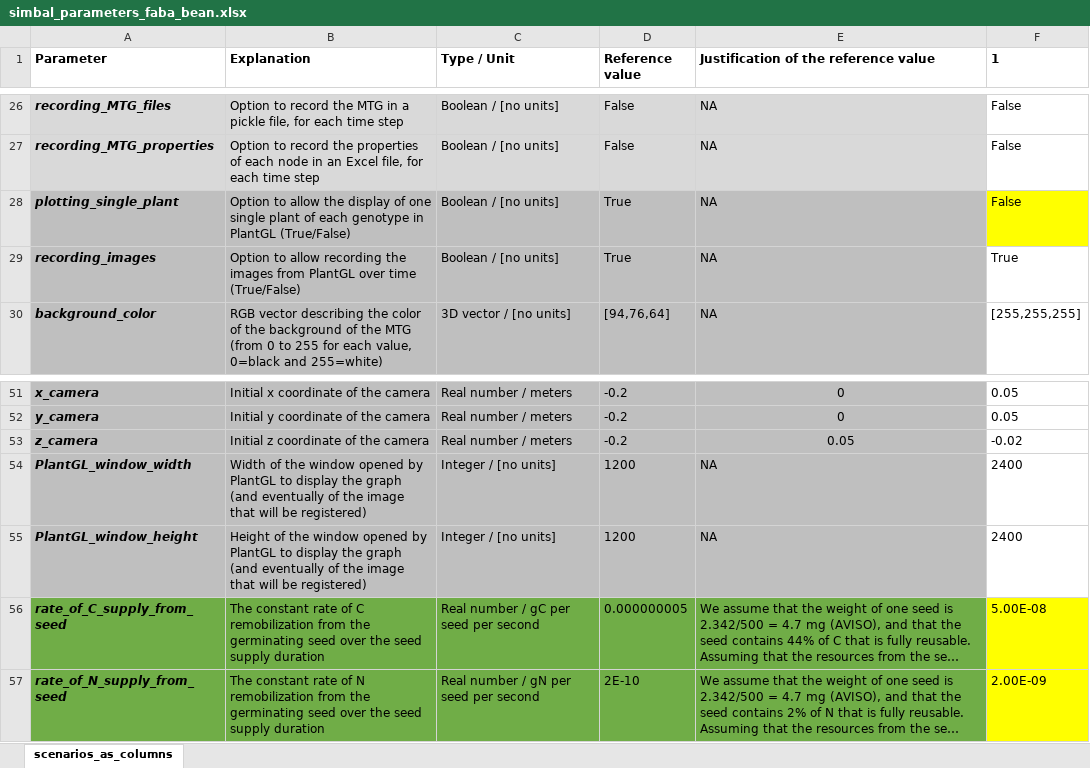
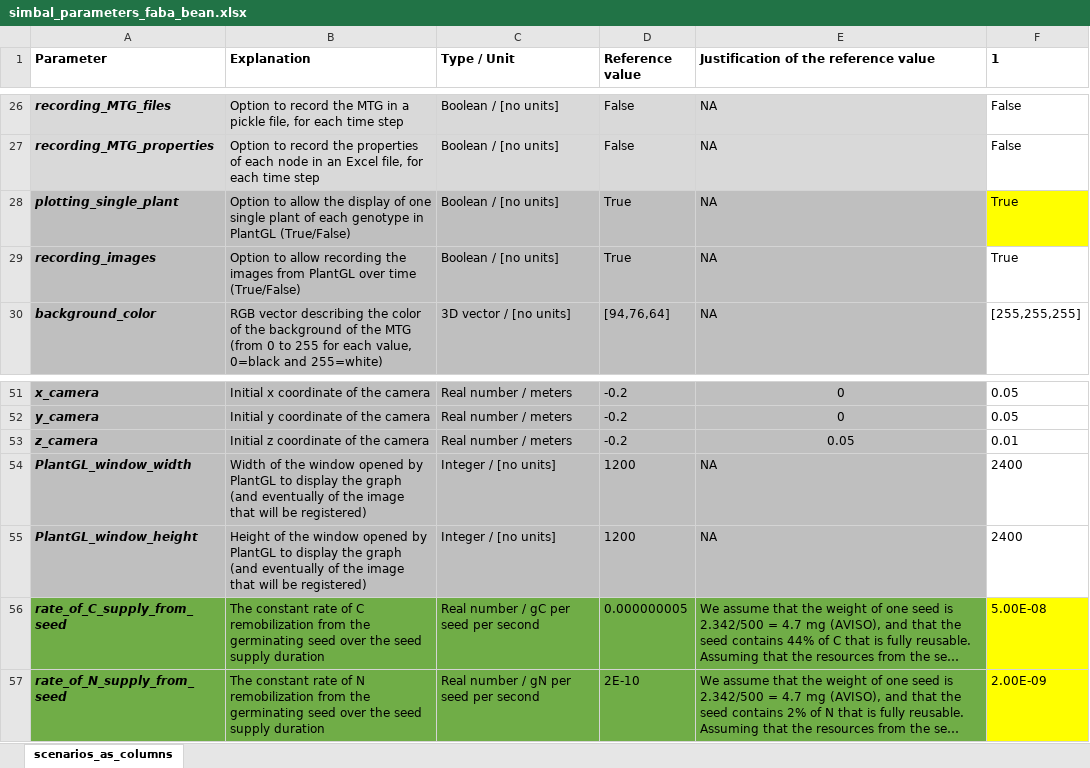
Before and after one commit to openalea-incubator/simbal, an Excel workbook: simulation/inputs/simbal_parameters_faba_bean.xlsx, sheet scenarios_as_columns, drawn as a sheet; only a part is shown, gaps mark what is left out; long unchanged cells end in …; values as stored, in another font and other column widths than the file's, no borders; the diff names each change by its address in the sheet, - before the commit and + after, or states it on an @@ line.

```diff
--- a/simulation/inputs/simbal_parameters_faba_bean.xlsx (sheet scenarios_as_columns)
+++ b/simulation/inputs/simbal_parameters_faba_bean.xlsx (sheet scenarios_as_columns)
-F28 (1): False
+F28 (1): True
-F53 (1): -0.02
+F53 (1): 0.01
```
Also changed, not shown: simulation/inputs/simbal_parameters_population.xlsx, simulation/inputs/simbal_parameters_rapeseed.xlsx, 2 other files.
